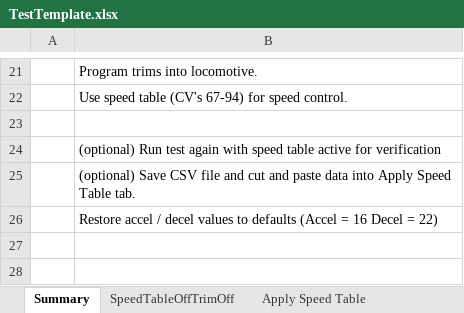
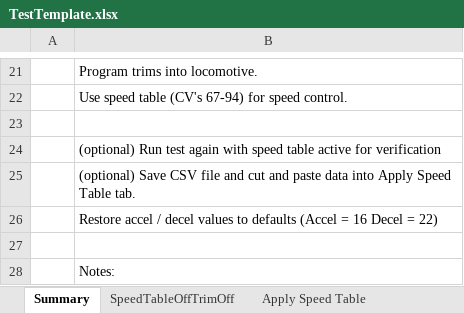
Before and after one commit to AlgerP572/PurpleHatModule, an Excel workbook: measurements/Roster/TestTemplate.xlsx, sheet Summary, drawn as a sheet; only a part is shown, gaps mark what is left out; values as stored, in another font and other column widths than the file's, no borders; charts and pictures not drawn; the diff names each change by its address in the sheet, - before the commit and + after, or states it on an @@ line.

```diff
--- a/measurements/Roster/TestTemplate.xlsx (sheet Summary)
+++ b/measurements/Roster/TestTemplate.xlsx (sheet Summary)
+row 27: (empty)
+row 28:  | Notes:
```
Also changed, not shown: charts or pictures, measurements/Roster/Ge 2-4 213/SpeedProfile11-17-23-CorrectWheelDiameter.xlsx, 3 other files.
